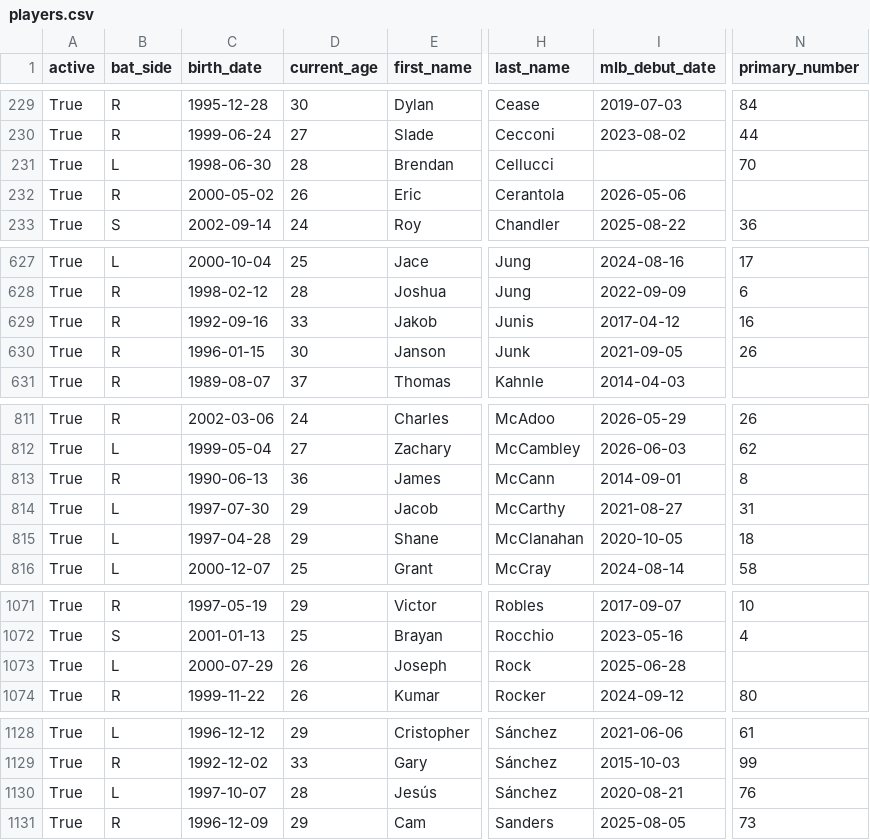
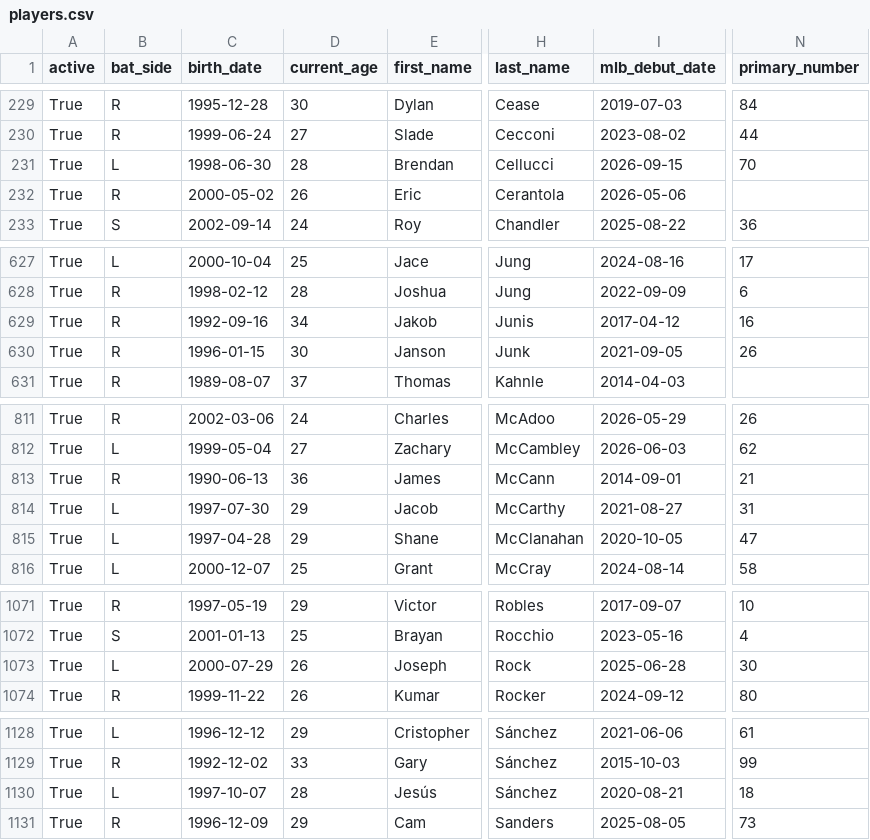
Before and after one commit to fuku8/mlb-data, a CSV file: data/players.csv, drawn as a sheet; only a part is shown, gaps mark what is left out; the diff covers the shown part only; the diff names each change by its address in the sheet, - before the commit and + after, or states it on an @@ line.

```diff
--- a/data/players.csv
+++ b/data/players.csv
-I231 (mlb_debut_date): (empty)
+I231 (mlb_debut_date): 2026-09-15
-D629 (current_age): 33
+D629 (current_age): 34
-N813 (primary_number): 8
+N813 (primary_number): 21
-N815 (primary_number): 18
+N815 (primary_number): 47
-N1073 (primary_number): (empty)
+N1073 (primary_number): 30
-N1130 (primary_number): 76
+N1130 (primary_number): 18
```
Also changed, not shown: 1 edited cell elsewhere in this file, data/player_fielding.csv, data/player_hitting.csv, 6 other files.
